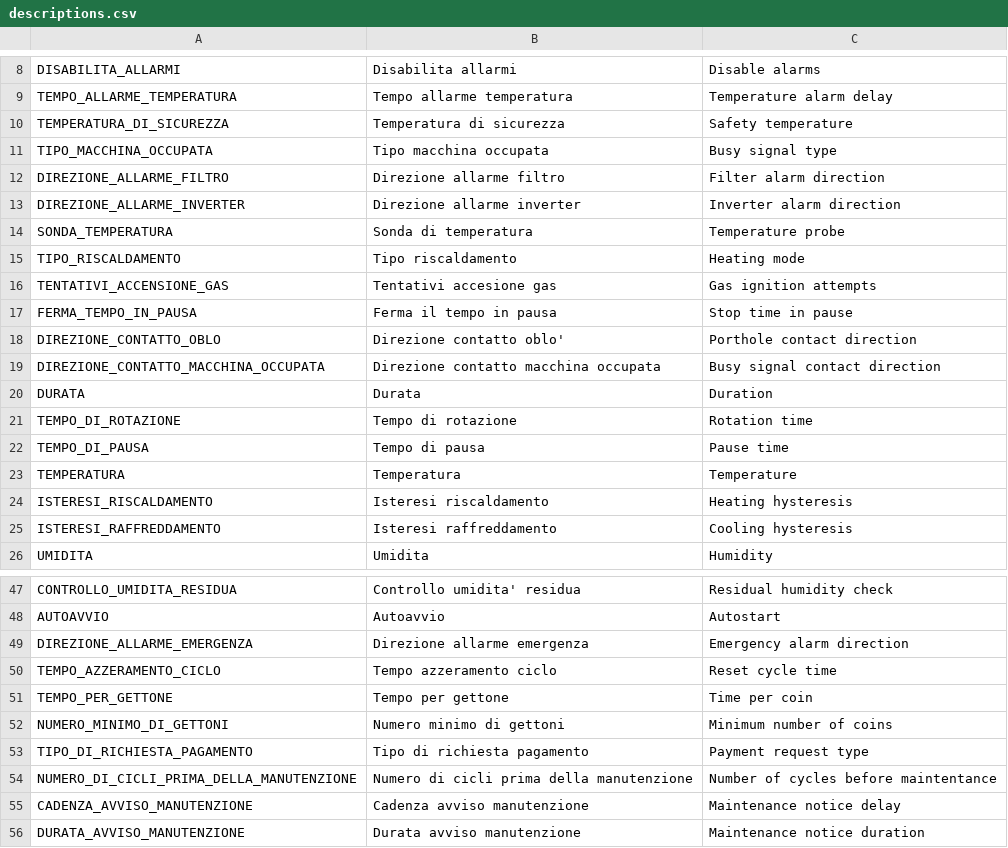
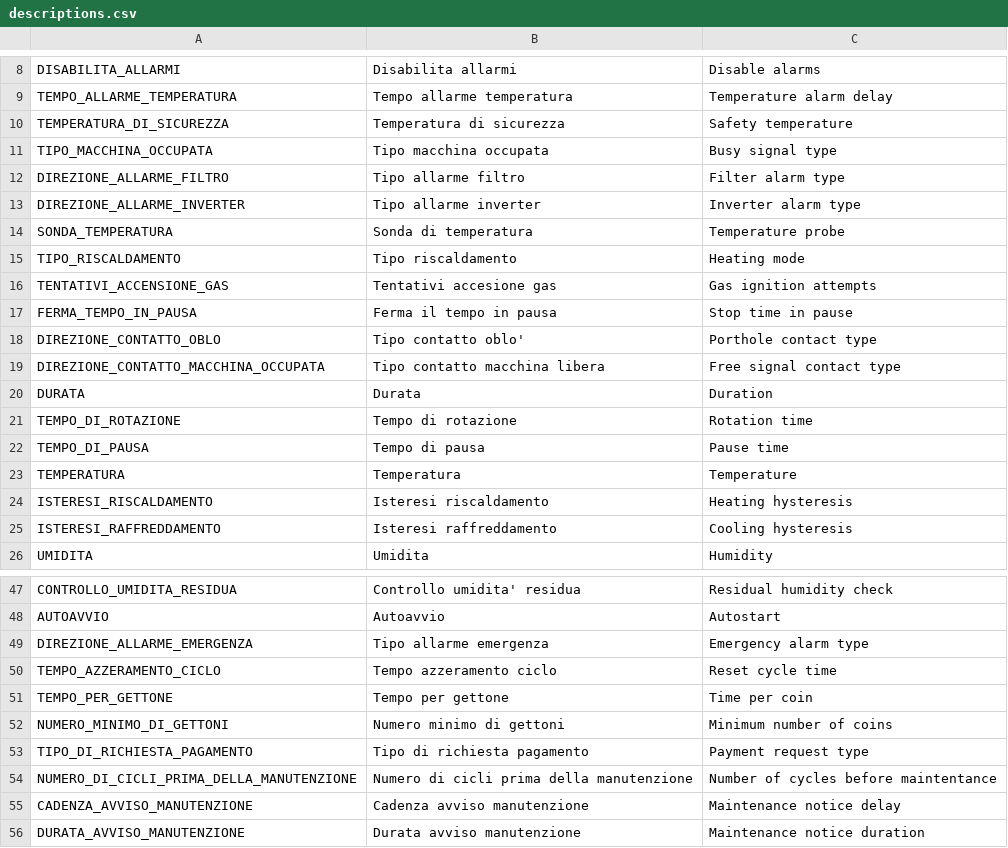
Before and after one commit to HSW-Bologna/essiccatoio-display-eta-beta-rotondi, a CSV file: assets/translations/pars/descriptions.csv, drawn as a sheet; only a part is shown, gaps mark what is left out.

```diff
--- a/assets/translations/pars/descriptions.csv
+++ b/assets/translations/pars/descriptions.csv
@@ -11,4 +11,4 @@ TEMPERATURA_DI_SICUREZZA, Temperatura di sicurezza, Safety temperature
 TIPO_MACCHINA_OCCUPATA, Tipo macchina occupata, Busy signal type
-DIREZIONE_ALLARME_FILTRO, Direzione allarme filtro, Filter alarm direction
-DIREZIONE_ALLARME_INVERTER, Direzione allarme inverter, Inverter alarm direction
+DIREZIONE_ALLARME_FILTRO, Tipo allarme filtro, Filter alarm type
+DIREZIONE_ALLARME_INVERTER, Tipo allarme inverter, Inverter alarm type
 SONDA_TEMPERATURA, Sonda di temperatura, Temperature probe
@@ -17,4 +17,4 @@ TENTATIVI_ACCENSIONE_GAS, Tentativi accesione gas, Gas ignition attempts
 FERMA_TEMPO_IN_PAUSA, Ferma il tempo in pausa, Stop time in pause
-DIREZIONE_CONTATTO_OBLO, Direzione contatto oblo', Porthole contact direction
-DIREZIONE_CONTATTO_MACCHINA_OCCUPATA, Direzione contatto macchina occupata, Busy signal contact direction
+DIREZIONE_CONTATTO_OBLO, Tipo contatto oblo', Porthole contact type
+DIREZIONE_CONTATTO_MACCHINA_OCCUPATA, Tipo contatto macchina libera, Free signal contact type
 DURATA, Durata, Duration
@@ -48,3 +48,3 @@ CONTROLLO_UMIDITA_RESIDUA, Controllo umidita' residua, Residual humidity check
 AUTOAVVIO, Autoavvio, Autostart
-DIREZIONE_ALLARME_EMERGENZA, Direzione allarme emergenza, Emergency alarm direction
+DIREZIONE_ALLARME_EMERGENZA, Tipo allarme emergenza, Emergency alarm type
 TEMPO_AZZERAMENTO_CICLO, Tempo azzeramento ciclo, Reset cycle time
```
Also changed, not shown: 15 other files.
